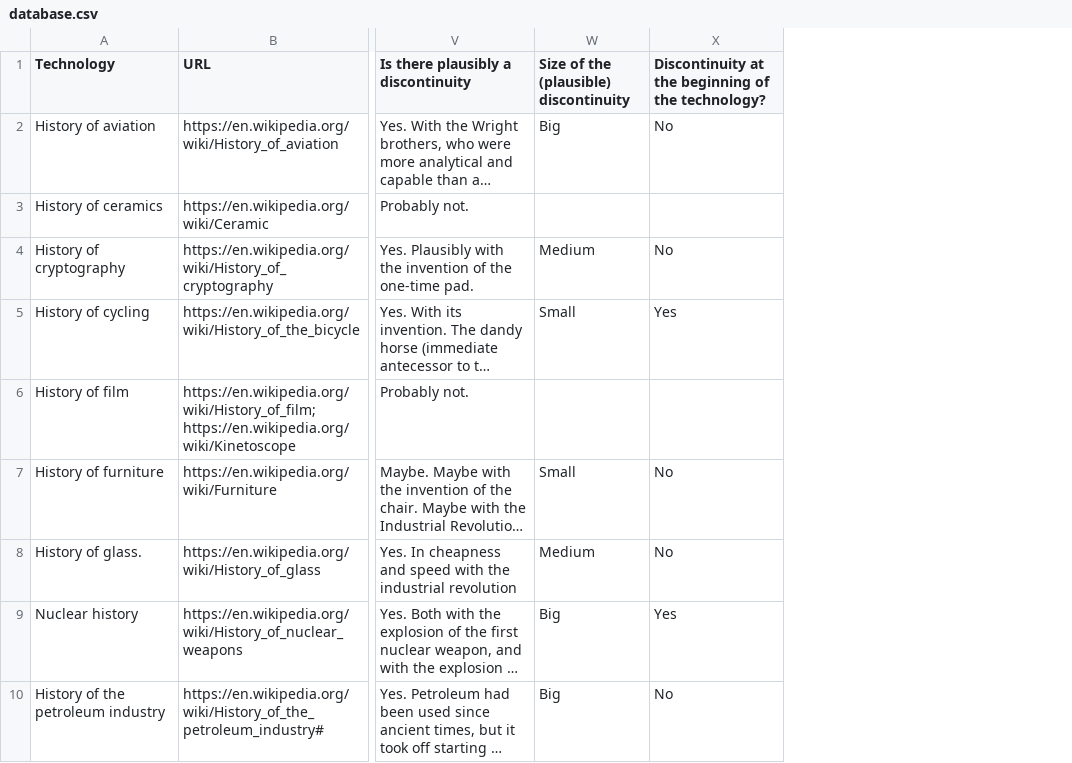
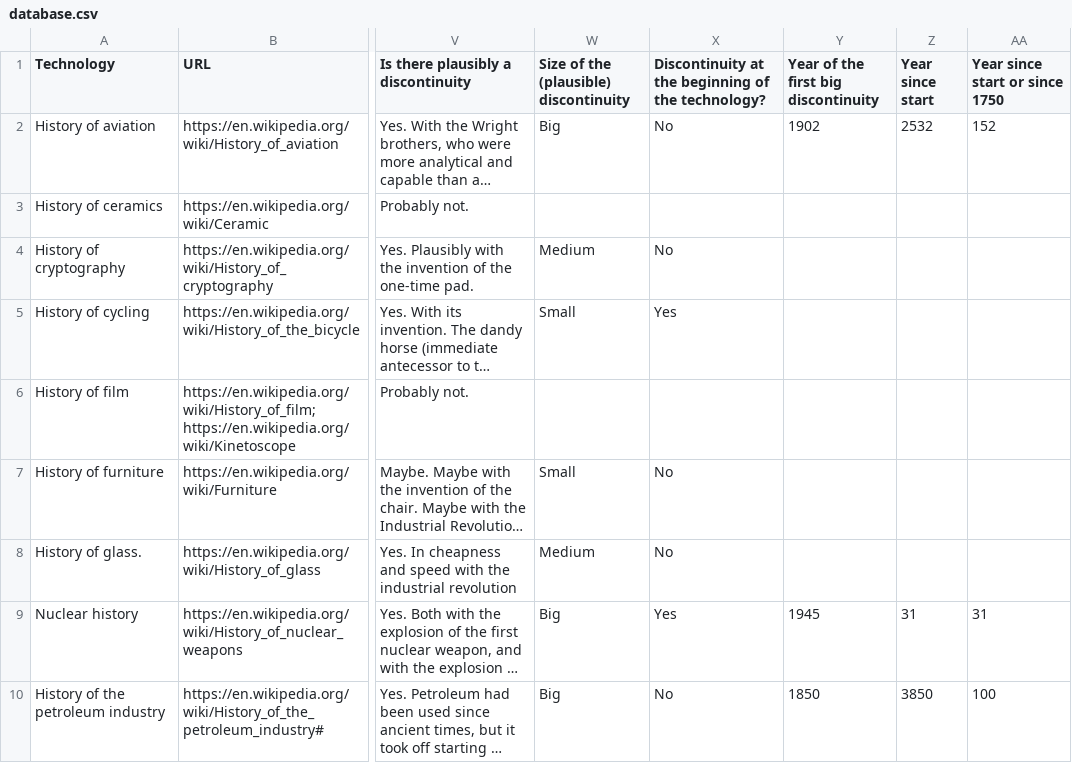
Before and after one commit to NunoSempere/nunosempere.github.io, a CSV file: ea/techprior/database.csv, drawn as a sheet; only a part is shown, gaps mark what is left out; long unchanged cells end in …; the diff names each change by its address in the sheet, - before the commit and + after, or states it on an @@ line.

Commit message:
Techprior database broad vs specific categories

```diff
--- a/ea/techprior/database.csv
+++ b/ea/techprior/database.csv
+column Y, rows 1-10: Year of the first big discontinuity | 1902 |  |  |  |  |  |  | 1945 | 1850
+column Z (Year since start), rows 2-10: 2532 |  |  |  |  |  |  | 31 | 3850
+column AA (Year since start or since 1750), rows 2-10: 152 |  |  |  |  |  |  | 31 | 100
```
Also changed, not shown: 1 other file.
